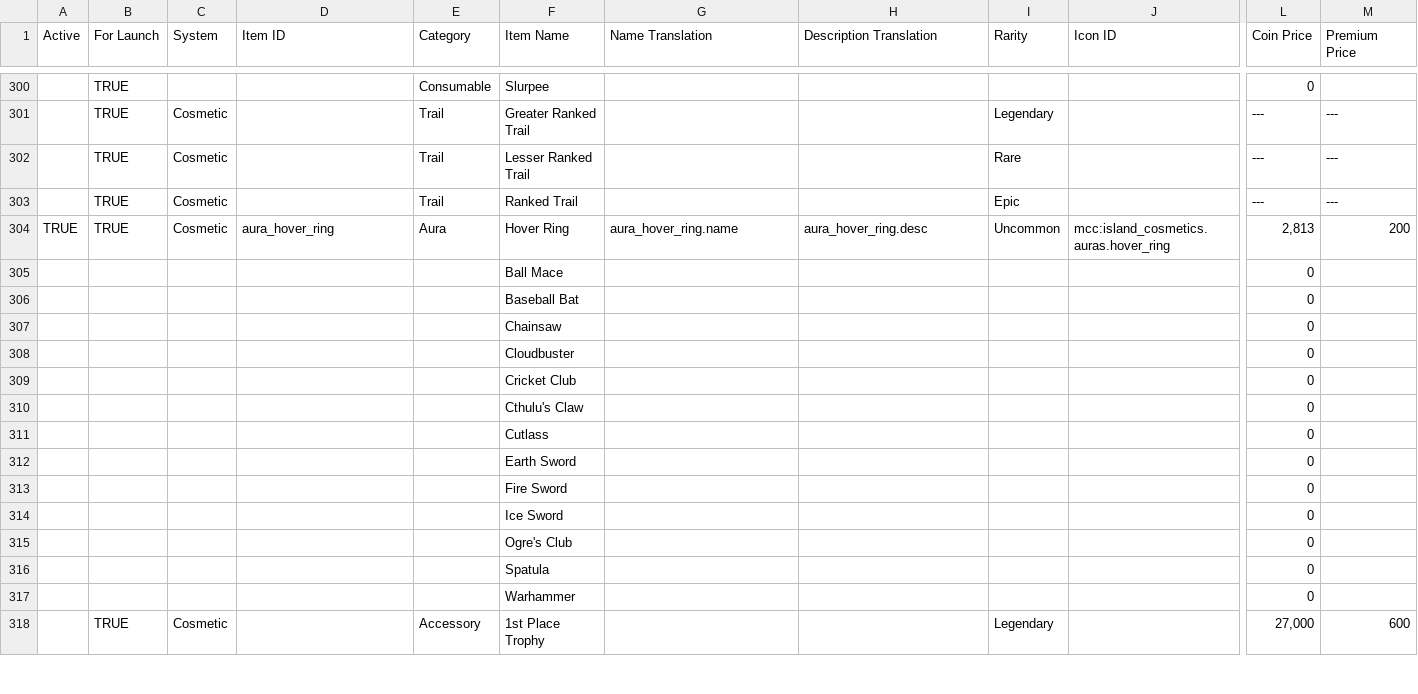
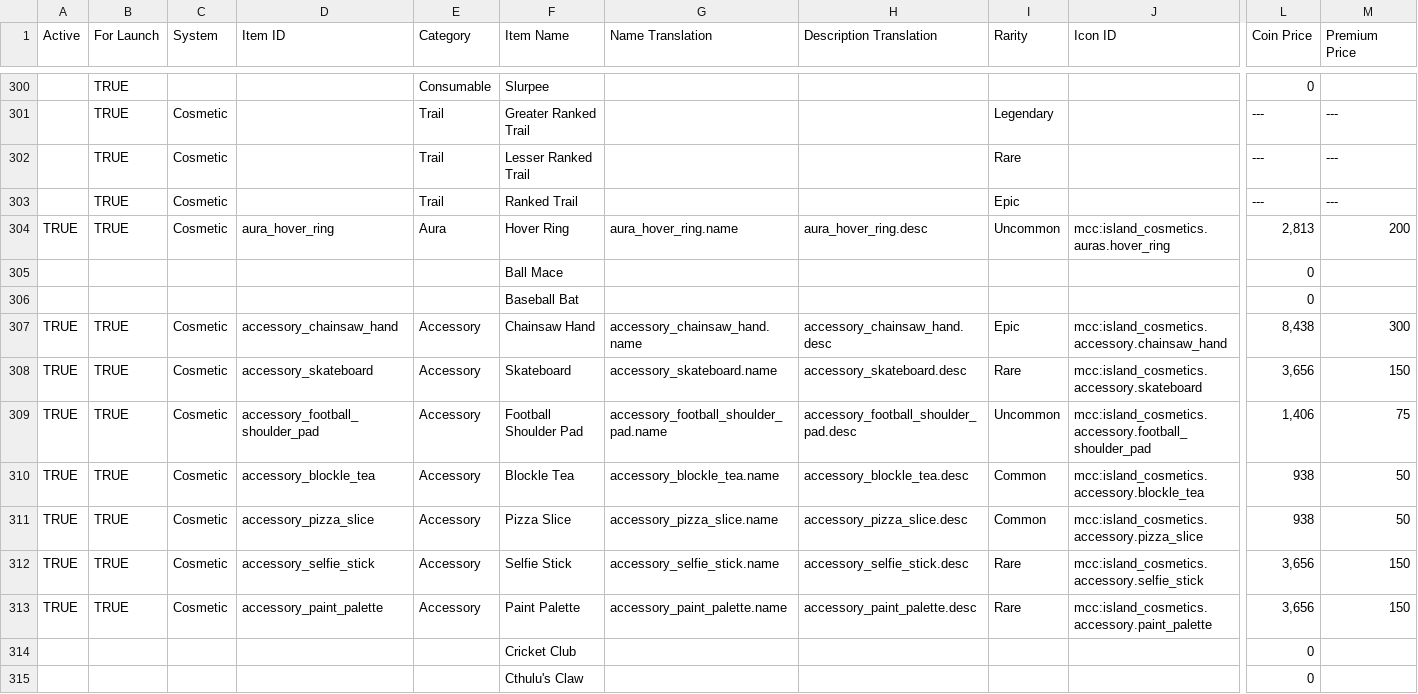
Before and after one commit to ThorNoxcrew/configuration, a CSV file: island/items/Cosmetic Master - Master.csv, drawn as a sheet; only a part is shown, gaps mark what is left out; the shorter side is filled out with more unchanged rows; removed rows and columns are numbered as before the commit, all else as after; rows hold the shown columns only; the diff names each change by its address in the sheet, - before the commit and + after, or states it on an @@ line.

Commit message:
cosmetics sheet push

```diff
--- a/island/items/Cosmetic Master - Master.csv
+++ b/island/items/Cosmetic Master - Master.csv
-row 307:  |  |  |  |  | Chainsaw |  |  |  |  | 0
-row 308:  |  |  |  |  | Cloudbuster |  |  |  |  | 0
+row 307: TRUE | TRUE | Cosmetic | accessory_chainsaw_hand | Accessory | Chainsaw Hand | accessory_chainsaw_hand.name | accessory_chainsaw_hand.desc | Epic | mcc:island_cosmetics.accessory.chainsaw_hand | 8,438 | 300
+row 308: TRUE | TRUE | Cosmetic | accessory_skateboard | Accessory | Skateboard | accessory_skateboard.name | accessory_skateboard.desc | Rare | mcc:island_cosmetics.accessory.skateboard | 3,656 | 150
+row 309: TRUE | TRUE | Cosmetic | accessory_football_shoulder_pad | Accessory | Football Shoulder Pad | accessory_football_shoulder_pad.name | accessory_football_shoulder_pad.desc | Uncommon | mcc:island_cosmetics.accessory.football_shoulder_pad | 1,406 | 75
+row 310: TRUE | TRUE | Cosmetic | accessory_blockle_tea | Accessory | Blockle Tea | accessory_blockle_tea.name | accessory_blockle_tea.desc | Common | mcc:island_cosmetics.accessory.blockle_tea | 938 | 50
+row 311: TRUE | TRUE | Cosmetic | accessory_pizza_slice | Accessory | Pizza Slice | accessory_pizza_slice.name | accessory_pizza_slice.desc | Common | mcc:island_cosmetics.accessory.pizza_slice | 938 | 50
+row 312: TRUE | TRUE | Cosmetic | accessory_selfie_stick | Accessory | Selfie Stick | accessory_selfie_stick.name | accessory_selfie_stick.desc | Rare | mcc:island_cosmetics.accessory.selfie_stick | 3,656 | 150
+row 313: TRUE | TRUE | Cosmetic | accessory_paint_palette | Accessory | Paint Palette | accessory_paint_palette.name | accessory_paint_palette.desc | Rare | mcc:island_cosmetics.accessory.paint_palette | 3,656 | 150
```
Also changed, not shown: 1 other file.
